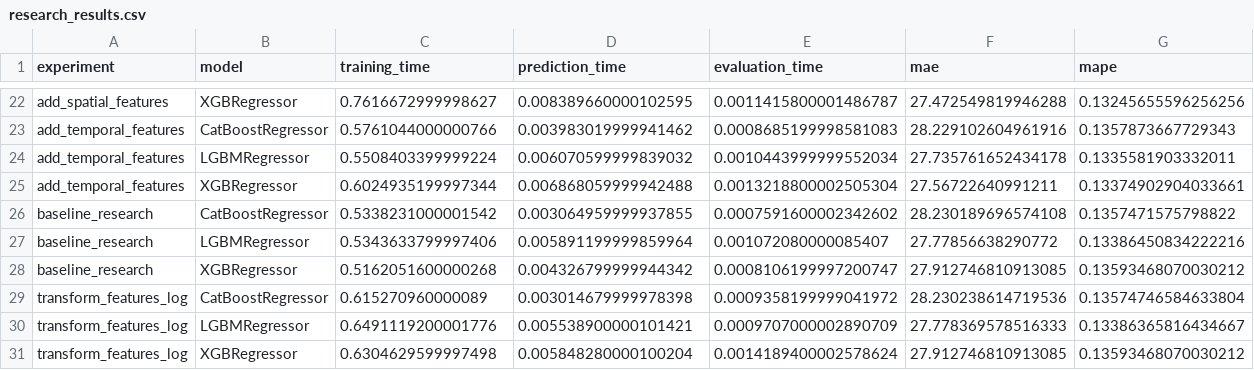
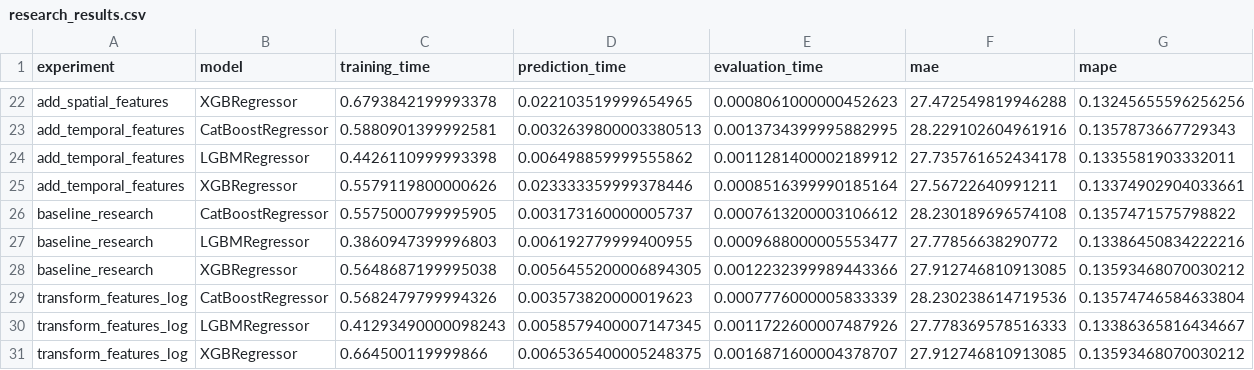
Before and after one commit to geokyr/diploma-thesis, a CSV file: outputs/results_research/results/research_results.csv, drawn as a sheet; only a part is shown, gaps mark what is left out; the diff covers the shown part only; the diff names each change by its address in the sheet, - before the commit and + after, or states it on an @@ line.

```diff
--- a/outputs/results_research/results/research_results.csv
+++ b/outputs/results_research/results/research_results.csv
-C22 (training_time): 0.7616672999998627
+C22 (training_time): 0.6793842199993378
-D22 (prediction_time): 0.008389660000102595
+D22 (prediction_time): 0.022103519999654965
-E22 (evaluation_time): 0.0011415800001486787
+E22 (evaluation_time): 0.0008061000000452623
-C23 (training_time): 0.5761044000000766
+C23 (training_time): 0.5880901399992581
-D23 (prediction_time): 0.003983019999941462
+D23 (prediction_time): 0.0032639800003380513
-E23 (evaluation_time): 0.0008685199998581083
+E23 (evaluation_time): 0.0013734399995882995
-C24 (training_time): 0.5508403399999224
+C24 (training_time): 0.4426110999993398
-D24 (prediction_time): 0.006070599999839032
+D24 (prediction_time): 0.006498859999555862
-E24 (evaluation_time): 0.0010443999999552034
+E24 (evaluation_time): 0.0011281400002189912
-C25 (training_time): 0.6024935199997344
+C25 (training_time): 0.5579119800000626
-D25 (prediction_time): 0.006868059999942488
+D25 (prediction_time): 0.023333359999378446
-E25 (evaluation_time): 0.0013218800002505304
+E25 (evaluation_time): 0.0008516399990185164
-C26 (training_time): 0.5338231000001542
+C26 (training_time): 0.5575000799995905
-D26 (prediction_time): 0.003064959999937855
+D26 (prediction_time): 0.003173160000005737
-E26 (evaluation_time): 0.0007591600002342602
+E26 (evaluation_time): 0.0007613200003106612
-C27 (training_time): 0.5343633799997406
+C27 (training_time): 0.3860947399996803
-D27 (prediction_time): 0.005891199999859964
+D27 (prediction_time): 0.006192779999400955
-E27 (evaluation_time): 0.001072080000085407
+E27 (evaluation_time): 0.0009688000005553477
-C28 (training_time): 0.5162051600000268
+C28 (training_time): 0.5648687199995038
-D28 (prediction_time): 0.004326799999944342
+D28 (prediction_time): 0.0056455200006894305
-E28 (evaluation_time): 0.0008106199997200747
+E28 (evaluation_time): 0.0012232399989443366
-C29 (training_time): 0.615270960000089
+C29 (training_time): 0.5682479799994326
-D29 (prediction_time): 0.003014679999978398
+D29 (prediction_time): 0.003573820000019623
-E29 (evaluation_time): 0.0009358199999041972
+E29 (evaluation_time): 0.0007776000005833339
-C30 (training_time): 0.6491119200001776
+C30 (training_time): 0.41293490000098243
-D30 (prediction_time): 0.005538900000101421
+D30 (prediction_time): 0.0058579400007147345
-E30 (evaluation_time): 0.0009707000002890709
+E30 (evaluation_time): 0.0011722600007487926
-C31 (training_time): 0.6304629599997498
+C31 (training_time): 0.664500119999866
-D31 (prediction_time): 0.005848280000100204
+D31 (prediction_time): 0.0065365400005248375
-E31 (evaluation_time): 0.0014189400002578624
+E31 (evaluation_time): 0.0016871600004378707
```
Also changed, not shown: 1 added row, 1 removed row and 96 edited cells elsewhere in this file, 32 other files.
